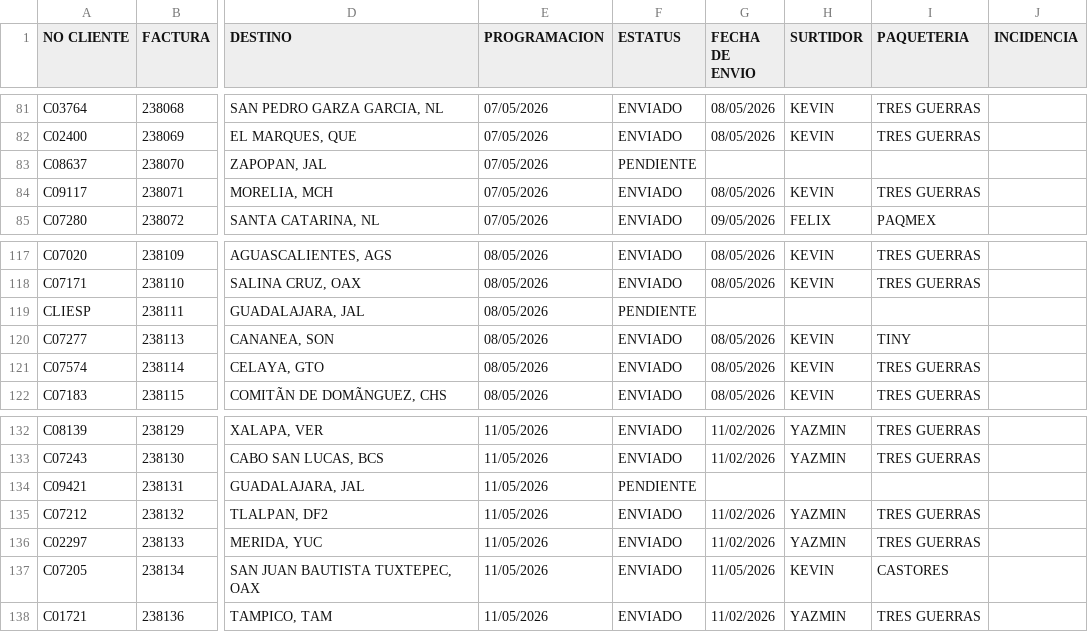
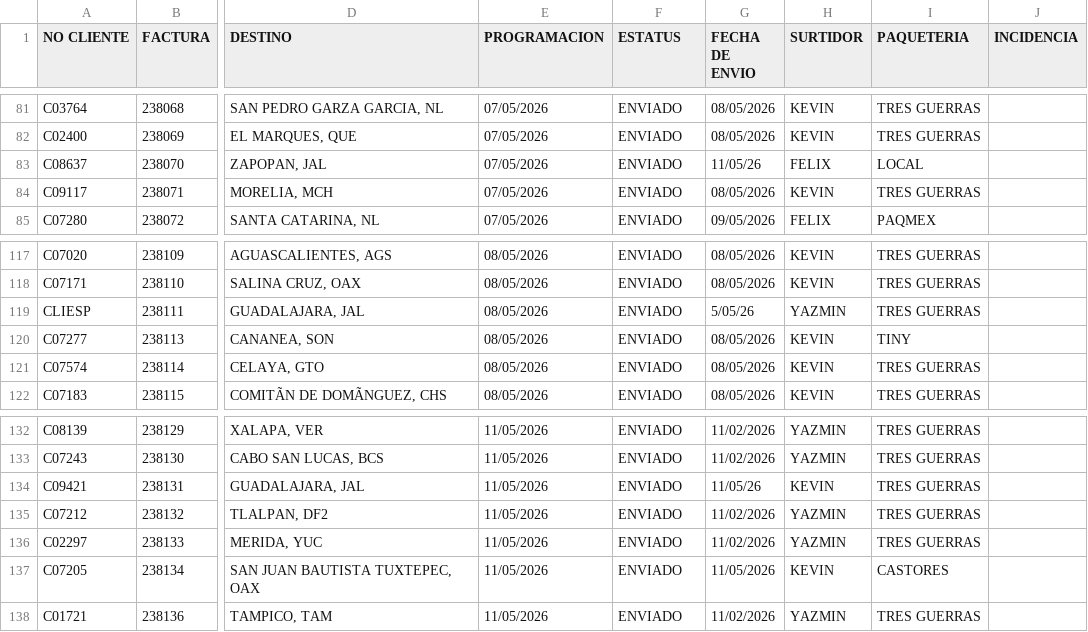
Before and after one commit to RH2026/nexion, a CSV file: pedidos.csv, drawn as a sheet; only a part is shown, gaps mark what is left out; the diff names each change by its address in the sheet, - before the commit and + after, or states it on an @@ line.

Commit message:
UPDATE // 18:02:19

```diff
--- a/pedidos.csv
+++ b/pedidos.csv
-F83 (ESTATUS): PENDIENTE
+F83 (ESTATUS): ENVIADO
-G83 (FECHA DE ENVIO): (empty)
+G83 (FECHA DE ENVIO): 11/05/26
-H83 (SURTIDOR): (empty)
+H83 (SURTIDOR): FELIX
-I83 (PAQUETERIA): (empty)
+I83 (PAQUETERIA): LOCAL
-F119 (ESTATUS): PENDIENTE
+F119 (ESTATUS): ENVIADO
-G119 (FECHA DE ENVIO): (empty)
+G119 (FECHA DE ENVIO): 5/05/26
-H119 (SURTIDOR): (empty)
+H119 (SURTIDOR): YAZMIN
-I119 (PAQUETERIA): (empty)
+I119 (PAQUETERIA): TRES GUERRAS
-F134 (ESTATUS): PENDIENTE
+F134 (ESTATUS): ENVIADO
-G134 (FECHA DE ENVIO): (empty)
+G134 (FECHA DE ENVIO): 11/05/26
-H134 (SURTIDOR): (empty)
+H134 (SURTIDOR): KEVIN
-I134 (PAQUETERIA): (empty)
+I134 (PAQUETERIA): TRES GUERRAS
```
